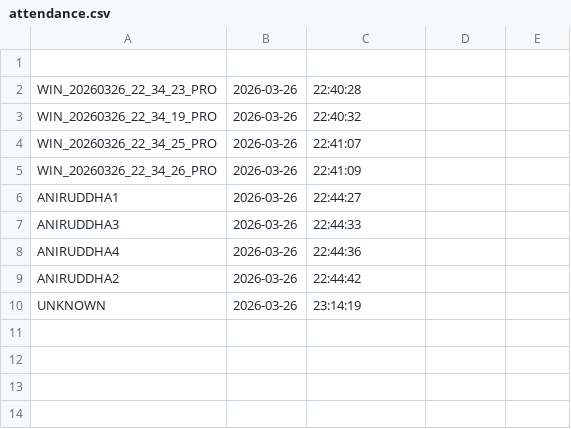
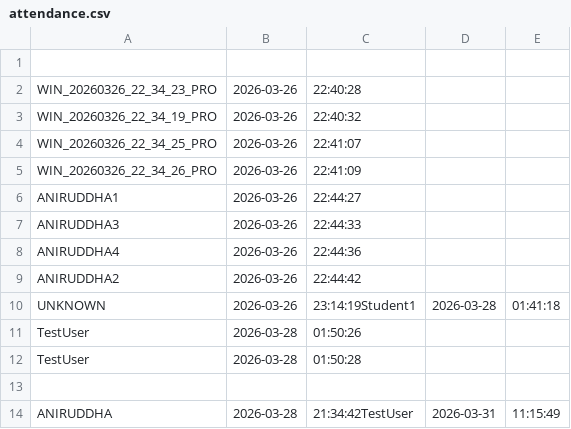
Before and after one commit to ANI2423/SmartAttendance, a CSV file: attendance.csv, drawn as a sheet.

Commit message:
Updated Smart Attendance with backend, UI, and attendance tracking improvements

```diff
--- a/attendance.csv
+++ b/attendance.csv
@@ -9,2 +9,6 @@ ANIRUDDHA4,2026-03-26,22:44:36
 ANIRUDDHA2,2026-03-26,22:44:42
-UNKNOWN,2026-03-26,23:14:19
+UNKNOWN,2026-03-26,23:14:19Student1,2026-03-28,01:41:18
+TestUser,2026-03-28,01:50:26
+TestUser,2026-03-28,01:50:28
+
+ANIRUDDHA,2026-03-28,21:34:42TestUser,2026-03-31,11:15:49
```
Also changed, not shown: 5 other files.
